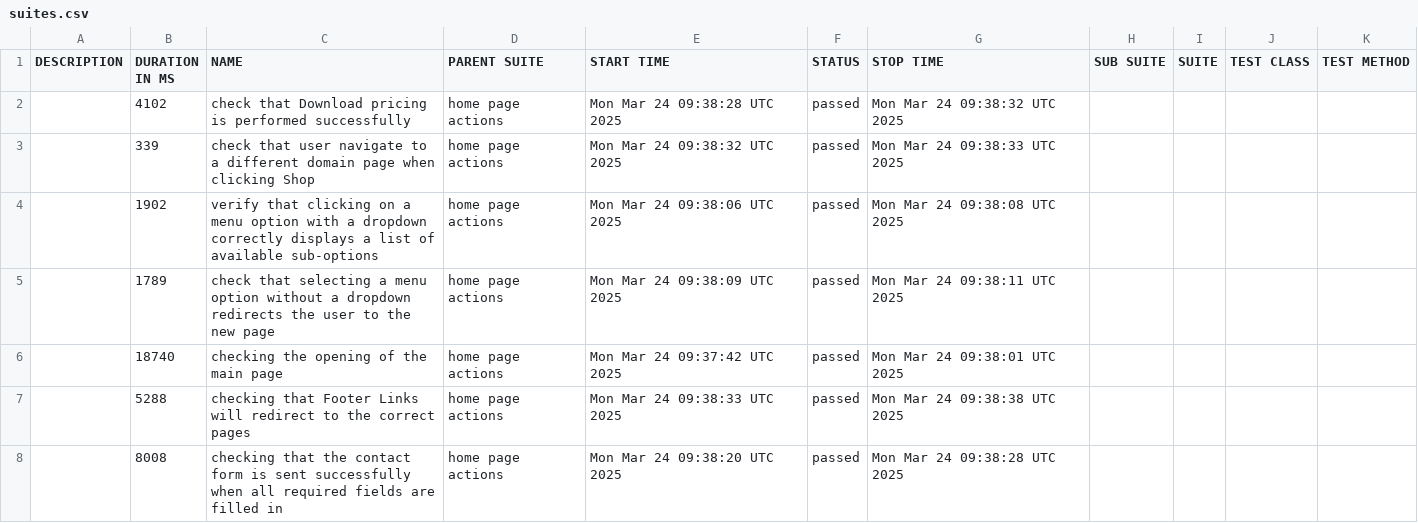
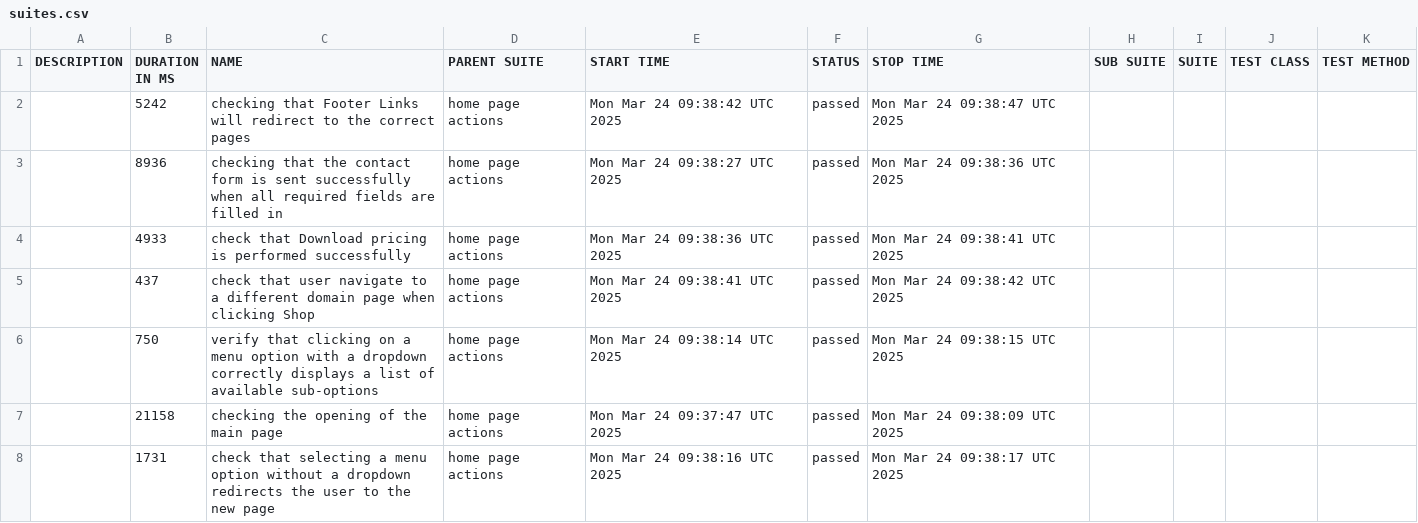
Before and after one commit to mafka0903/CypressFrameworkTS, a CSV file: data/suites.csv, drawn as a sheet.

```diff
--- a/data/suites.csv
+++ b/data/suites.csv
@@ -1,8 +1,8 @@
 "DESCRIPTION","DURATION IN MS","NAME","PARENT SUITE","START TIME","STATUS","STOP TIME","SUB SUITE","SUITE","TEST CLASS","TEST METHOD"
-"","4102","check that Download pricing is performed successfully","home page actions","Mon Mar 24 09:38:28 UTC 2025","passed","Mon Mar 24 09:38:32 UTC 2025","","","",""
-"","339","check that user navigate to a different domain page when clicking Shop","home page actions","Mon Mar 24 09:38:32 UTC 2025","passed","Mon Mar 24 09:38:33 UTC 2025","","","",""
-"","1902","verify that clicking on a menu option with a dropdown correctly displays a list of available sub-options","home page actions","Mon Mar 24 09:38:06 UTC 2025","passed","Mon Mar 24 09:38:08 UTC 2025","","","",""
-"","1789","check that selecting a menu option without a dropdown redirects the user to the new page","home page actions","Mon Mar 24 09:38:09 UTC 2025","passed","Mon Mar 24 09:38:11 UTC 2025","","","",""
-"","18740","checking the opening of the main page","home page actions","Mon Mar 24 09:37:42 UTC 2025","passed","Mon Mar 24 09:38:01 UTC 2025","","","",""
-"","5288","checking that Footer Links will redirect to the correct pages","home page actions","Mon Mar 24 09:38:33 UTC 2025","passed","Mon Mar 24 09:38:38 UTC 2025","","","",""
-"","8008","checking that the contact form is sent successfully when all required fields are filled in","home page actions","Mon Mar 24 09:38:20 UTC 2025","passed","Mon Mar 24 09:38:28 UTC 2025","","","",""
+"","5242","checking that Footer Links will redirect to the correct pages","home page actions","Mon Mar 24 09:38:42 UTC 2025","passed","Mon Mar 24 09:38:47 UTC 2025","","","",""
+"","8936","checking that the contact form is sent successfully when all required fields are filled in","home page actions","Mon Mar 24 09:38:27 UTC 2025","passed","Mon Mar 24 09:38:36 UTC 2025","","","",""
+"","4933","check that Download pricing is performed successfully","home page actions","Mon Mar 24 09:38:36 UTC 2025","passed","Mon Mar 24 09:38:41 UTC 2025","","","",""
+"","437","check that user navigate to a different domain page when clicking Shop","home page actions","Mon Mar 24 09:38:41 UTC 2025","passed","Mon Mar 24 09:38:42 UTC 2025","","","",""
+"","750","verify that clicking on a menu option with a dropdown correctly displays a list of available sub-options","home page actions","Mon Mar 24 09:38:14 UTC 2025","passed","Mon Mar 24 09:38:15 UTC 2025","","","",""
+"","21158","checking the opening of the main page","home page actions","Mon Mar 24 09:37:47 UTC 2025","passed","Mon Mar 24 09:38:09 UTC 2025","","","",""
+"","1731","check that selecting a menu option without a dropdown redirects the user to the new page","home page actions","Mon Mar 24 09:38:16 UTC 2025","passed","Mon Mar 24 09:38:17 UTC 2025","","","",""
```
Also changed, not shown: 30 other files.
